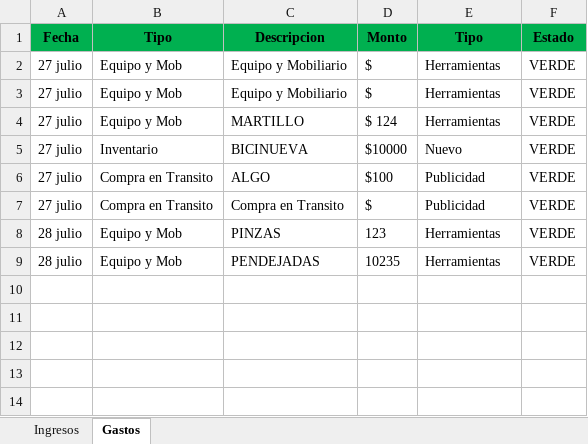
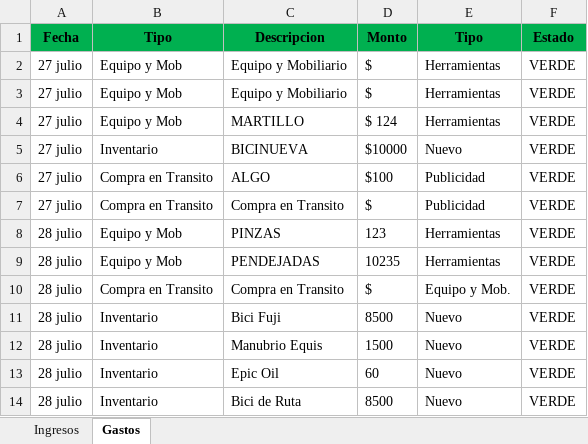
Before and after one commit to Alisbasa/EPIC-MOUNTAIN-SYSTEM, an Excel workbook: JavaApplication19/src/excel/LibrosContables.xlsx, sheet Gastos, drawn as a sheet; values as stored, in another font and other column widths than the file's, no borders; the diff names each change by its address in the sheet, - before the commit and + after, or states it on an @@ line.

```diff
--- a/JavaApplication19/src/excel/LibrosContables.xlsx (sheet Gastos)
+++ b/JavaApplication19/src/excel/LibrosContables.xlsx (sheet Gastos)
+row 10: 28 julio | Compra en Transito | Compra en Transito | $ | Equipo y Mob. | VERDE
+row 11: 28 julio | Inventario | Bici Fuji | 8500 | Nuevo | VERDE
+row 12: 28 julio | Inventario | Manubrio Equis | 1500 | Nuevo | VERDE
+row 13: 28 julio | Inventario | Epic Oil | 60 | Nuevo | VERDE
+row 14: 28 julio | Inventario | Bici de Ruta | 8500 | Nuevo | VERDE
```
Also changed, not shown: sheet Ingresos, JavaApplication19/src/excel/DeudasC.xlsx, JavaApplication19/src/excel/Inventario.xlsx, 10 other files.
